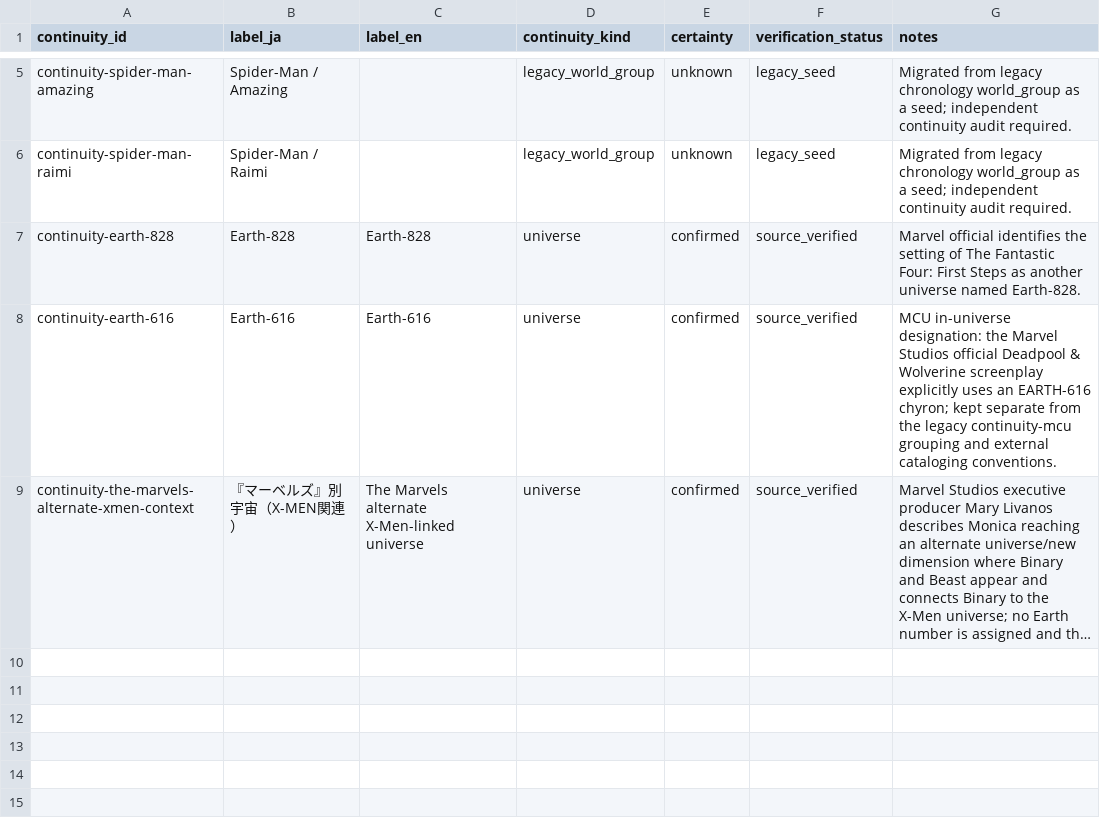
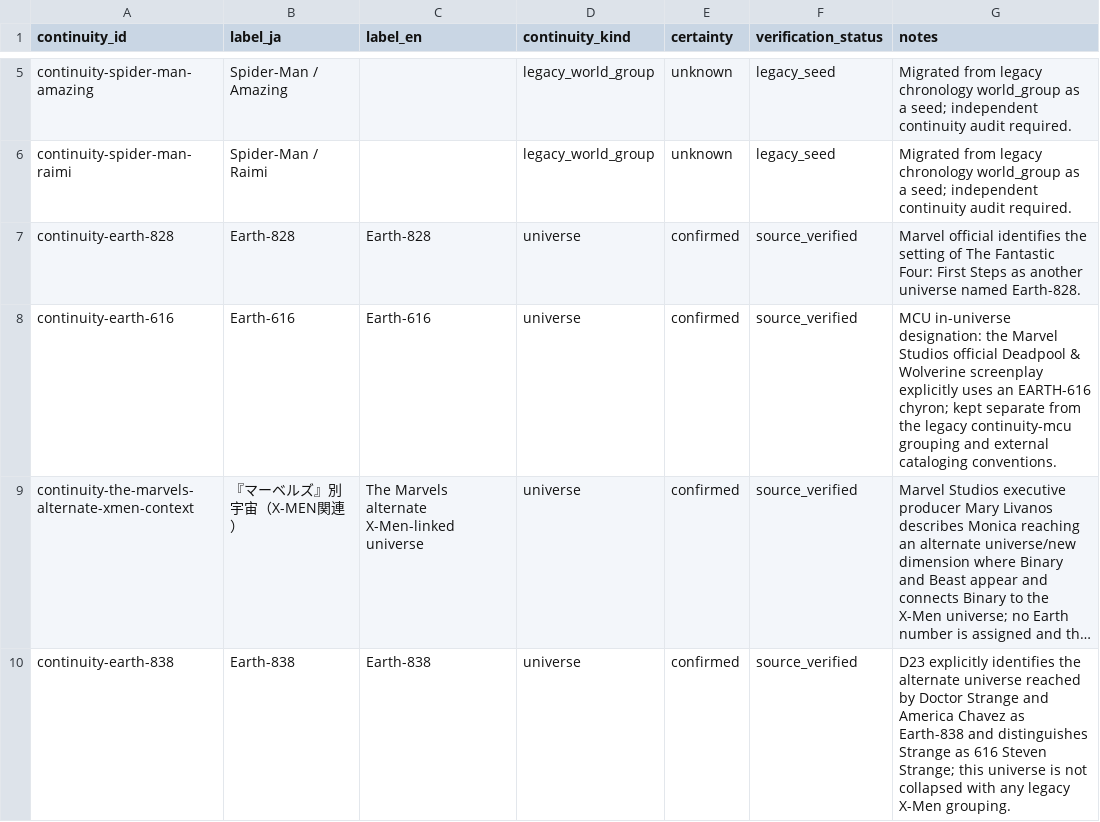
Before and after one commit to kamochama/marvel-flowchart-jp, a CSV file: data/library/continuities.csv, drawn as a sheet; only a part is shown, gaps mark what is left out; long unchanged cells end in …; the diff names each change by its address in the sheet, - before the commit and + after, or states it on an @@ line.

Commit message:
feat: add Earth-838 continuity

```diff
--- a/data/library/continuities.csv
+++ b/data/library/continuities.csv
+row 10: continuity-earth-838 | Earth-838 | Earth-838 | universe | confirmed | source_verified | D23 explicitly identifies the alternate universe reached by Doctor Strange and America Chavez as Earth-838 and distinguishes Strange as 616 Steven Strange; this universe is not collapsed with any legacy X-Men grouping.
```
